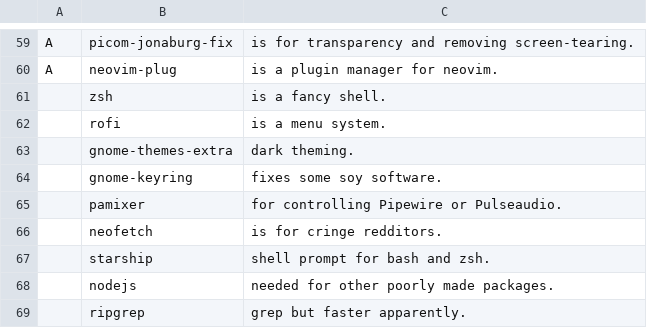
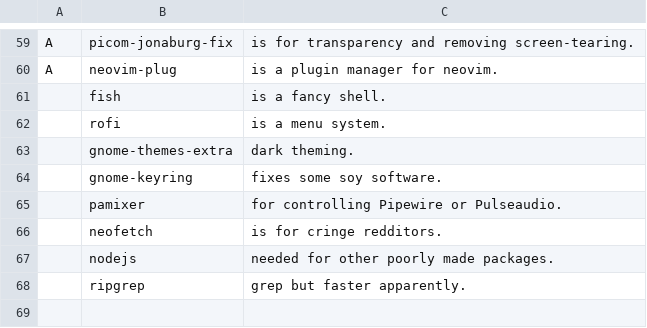
Before and after one commit to nonetrix/NARBS, a CSV file: progs.csv, drawn as a sheet; only a part is shown, gaps mark what is left out.

Commit message:
Update progs.csv

```diff
--- a/progs.csv
+++ b/progs.csv
@@ -60,3 +60,3 @@ A,picom-jonaburg-fix,"is for transparency and removing screen-tearing."
 A,neovim-plug,"is a plugin manager for neovim."
-,zsh,"is a fancy shell."
+,fish,"is a fancy shell."
 ,rofi,"is a menu system."
@@ -66,3 +66,2 @@ A,neovim-plug,"is a plugin manager for neovim."
 ,neofetch,"is for cringe redditors."
-,starship,"shell prompt for bash and zsh."
 ,nodejs,"needed for other poorly made packages."
```
